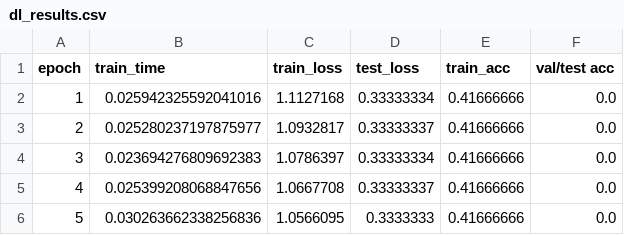
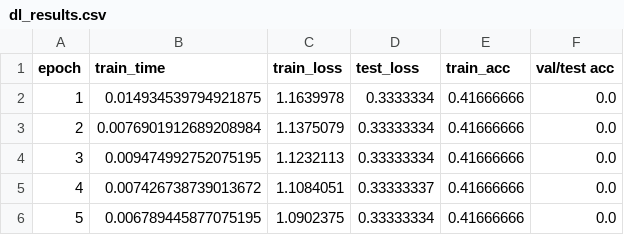
Before and after one commit to DSGT-DLP/Deep-Learning-Playground, a CSV file: backend/dl_results.csv, drawn as a sheet.

```diff
--- a/backend/dl_results.csv
+++ b/backend/dl_results.csv
@@ -1,6 +1,6 @@
 epoch,train_time,train_loss,test_loss,train_acc,val/test acc
-1,0.025942325592041016,1.1127168,0.33333334,0.41666666,0.0
-2,0.025280237197875977,1.0932817,0.33333337,0.41666666,0.0
-3,0.023694276809692383,1.0786397,0.33333334,0.41666666,0.0
-4,0.025399208068847656,1.0667708,0.33333337,0.41666666,0.0
-5,0.030263662338256836,1.0566095,0.3333333,0.41666666,0.0
+1,0.014934539794921875,1.1639978,0.3333334,0.41666666,0.0
+2,0.0076901912689208984,1.1375079,0.33333334,0.41666666,0.0
+3,0.009474992752075195,1.1232113,0.33333334,0.41666666,0.0
+4,0.007426738739013672,1.1084051,0.33333337,0.41666666,0.0
+5,0.006789445877075195,1.0902375,0.33333334,0.41666666,0.0
```
Also changed, not shown: 4 other files.
